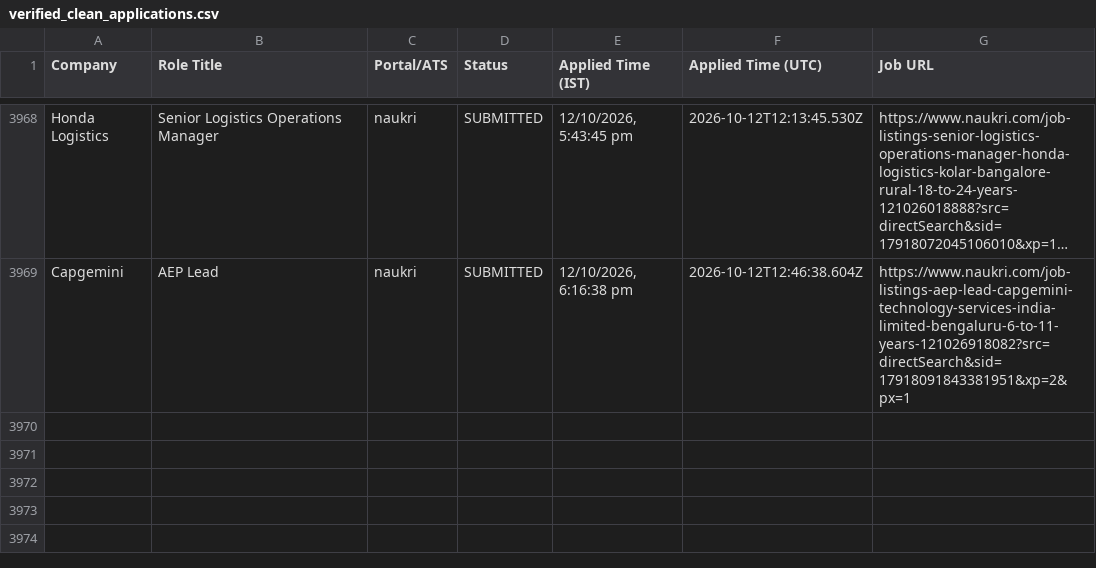
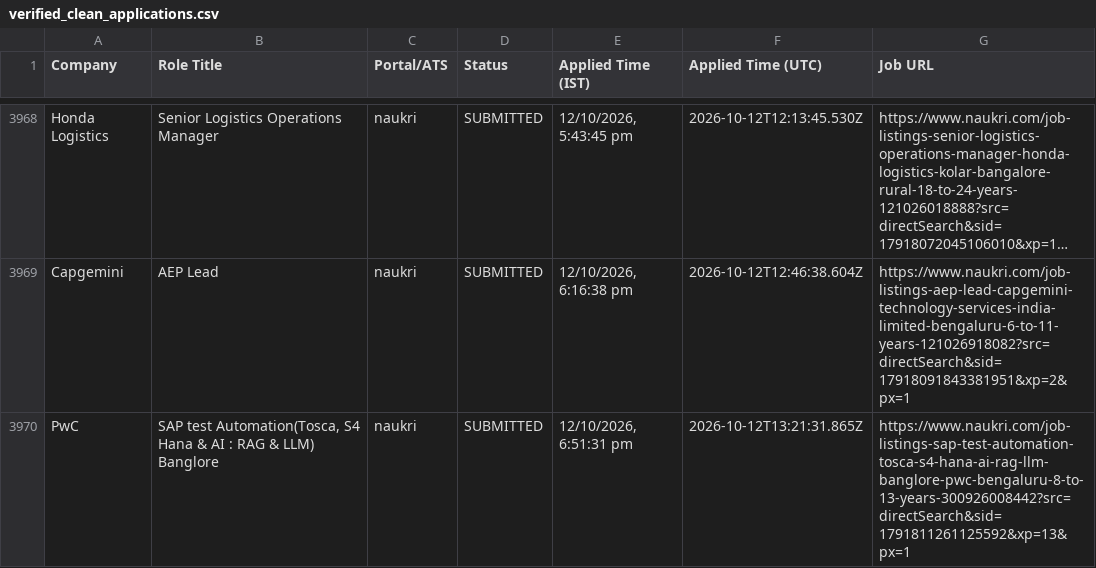
Before and after one commit to sandeepramaswamykashyap-coder/job-search-agent, a CSV file: verified_clean_applications.csv, drawn as a sheet; only a part is shown, gaps mark what is left out; long unchanged cells end in …; the diff names each change by its address in the sheet, - before the commit and + after, or states it on an @@ line.

```diff
--- a/verified_clean_applications.csv
+++ b/verified_clean_applications.csv
+row 3970: PwC | SAP test Automation(Tosca, S4 Hana & AI : RAG & LLM) Banglore | naukri | SUBMITTED | 12/10/2026, 6:51:31 pm | 2026-10-12T13:21:31.865Z | https://www.naukri.com/job-listings-sap-test-automation-tosca-s4-hana-ai-rag-llm-banglore-pwc-bengaluru-8-to-13-years-300926008442?src=directSearch&sid=1791811261125592&xp=13&px=1
```
Also changed, not shown: consolidated_applications_master.csv, 3 other files.
